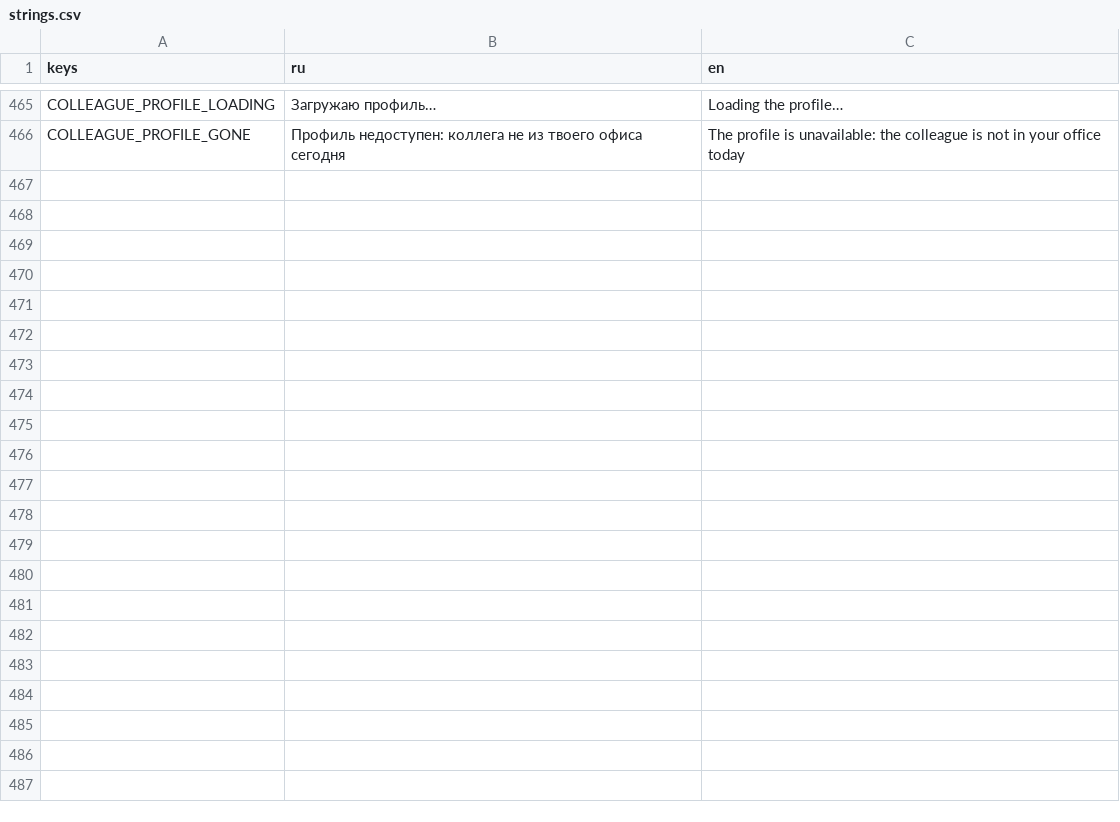
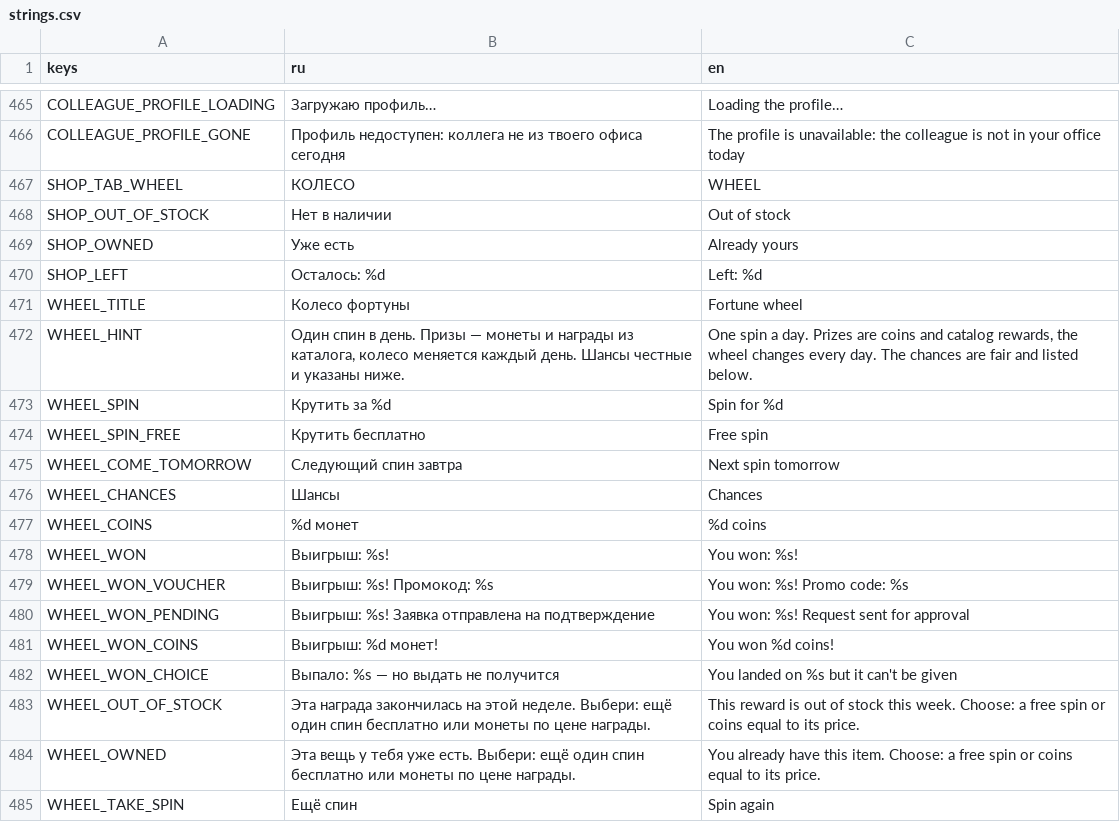
Before and after one commit to mikhail-krainev/ar-office-game-alphabank, a CSV file: client/localization/strings.csv, drawn as a sheet; only a part is shown, gaps mark what is left out; the diff covers the shown part only.

Commit message:
feat: fortune wheel, reward stock, economy rebalance and new AR tasks
- Fortune wheel: one paid spin a day (300 coins), 8 daily sectors (two coin prizes and six catalog
  rewards rolled by rarity), chances shown to the player, picked on the server. A win that is out
  of stock or already owned is exchanged for a free spin or the reward's price in coins.
- Reward stock: weekly limits per reward (catalog weekly_stock, admin override), refilled every
  Monday; out-of-stock rewards are marked and cannot be bought. Wardrobe merch is bought once.
- Every granted reward goes to reward_log; the admin panel gets a "Rewards" tab with stock and
  sales, player stats list received rewards.
- Economy rebalance (docs/economy.md, economy_test.go): a common reward costs about a day of tasks,
  rare 2-3 days, epic about two weeks, legendary about two months. Streak x1.5 max, welcome 300,
  daily cap 600, discounts up to 30%.
- Shop and wheel fill every slot: rollItem falls back to rarer rewards too.
- New AR tasks: "Copy the pose" (pose landmarks with elbows and wrists), "Paper basketball"
  (gyroscope AR bin with wind) and "Cat mask" (face blendshapes: smile, wink, open mouth, tilt).

```diff
--- a/client/localization/strings.csv
+++ b/client/localization/strings.csv
@@ -466 +466,20 @@ COLLEAGUE_PROFILE_LOADING,Загружаю профиль…,Loading the profile
 COLLEAGUE_PROFILE_GONE,Профиль недоступен: коллега не из твоего офиса сегодня,The profile is unavailable: the colleague is not in your office today
+SHOP_TAB_WHEEL,КОЛЕСО,WHEEL
+SHOP_OUT_OF_STOCK,Нет в наличии,Out of stock
+SHOP_OWNED,Уже есть,Already yours
+SHOP_LEFT,Осталось: %d,Left: %d
+WHEEL_TITLE,Колесо фортуны,Fortune wheel
+WHEEL_HINT,"Один спин в день. Призы — монеты и награды из каталога, колесо меняется каждый день. Шансы честные и указаны ниже.","One spin a day. Prizes are coins and catalog rewards, the wheel changes every day. The chances are fair and listed below."
+WHEEL_SPIN,Крутить за %d,Spin for %d
+WHEEL_SPIN_FREE,Крутить бесплатно,Free spin
+WHEEL_COME_TOMORROW,Следующий спин завтра,Next spin tomorrow
+WHEEL_CHANCES,Шансы,Chances
+WHEEL_COINS,%d монет,%d coins
+WHEEL_WON,Выигрыш: %s!,You won: %s!
+WHEEL_WON_VOUCHER,Выигрыш: %s! Промокод: %s,You won: %s! Promo code: %s
+WHEEL_WON_PENDING,Выигрыш: %s! Заявка отправлена на подтверждение,You won: %s! Request sent for approval
+WHEEL_WON_COINS,Выигрыш: %d монет!,You won %d coins!
+WHEEL_WON_CHOICE,Выпало: %s — но выдать не получится,You landed on %s but it can't be given
+WHEEL_OUT_OF_STOCK,"Эта награда закончилась на этой неделе. Выбери: ещё один спин бесплатно или монеты по цене награды.","This reward is out of stock this week. Choose: a free spin or coins equal to its price."
+WHEEL_OWNED,"Эта вещь у тебя уже есть. Выбери: ещё один спин бесплатно или монеты по цене награды.","You already have this item. Choose: a free spin or coins equal to its price."
+WHEEL_TAKE_SPIN,Ещё спин,Spin again
```
Also changed, not shown: 31 added rows elsewhere in this file, 51 other files.
